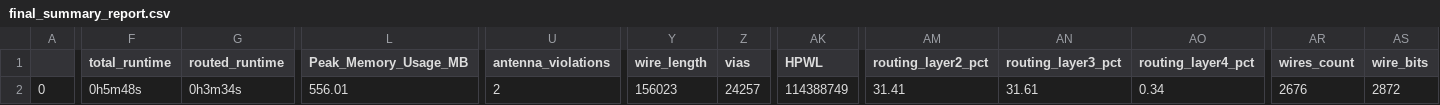
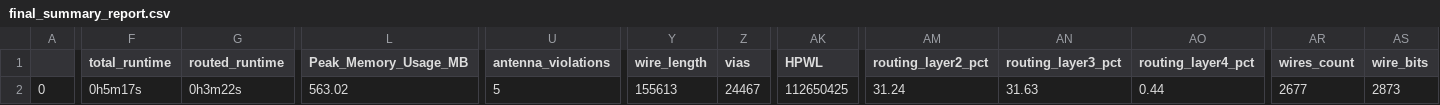
Before and after one commit to dineshannayya/yifive_r0, a CSV file: signoff/glbl_cfg/final_summary_report.csv, drawn as a sheet; only a part is shown, gaps mark what is left out; the diff covers the shown part only; the diff names each change by its address in the sheet, - before the commit and + after, or states it on an @@ line.

```diff
--- a/signoff/glbl_cfg/final_summary_report.csv
+++ b/signoff/glbl_cfg/final_summary_report.csv
-F2 (total_runtime): 0h5m48s
+F2 (total_runtime): 0h5m17s
-G2 (routed_runtime): 0h3m34s
+G2 (routed_runtime): 0h3m22s
-L2 (Peak_Memory_Usage_MB): 556.01
+L2 (Peak_Memory_Usage_MB): 563.02
-U2 (antenna_violations): 2
+U2 (antenna_violations): 5
-Y2 (wire_length): 156023
+Y2 (wire_length): 155613
-Z2 (vias): 24257
+Z2 (vias): 24467
-AK2 (HPWL): 114388749
+AK2 (HPWL): 112650425
-AM2 (routing_layer2_pct): 31.41
+AM2 (routing_layer2_pct): 31.24
-AN2 (routing_layer3_pct): 31.61
+AN2 (routing_layer3_pct): 31.63
-AO2 (routing_layer4_pct): 0.34
+AO2 (routing_layer4_pct): 0.44
-AR2 (wires_count): 2676
+AR2 (wires_count): 2677
-AS2 (wire_bits): 2872
+AS2 (wire_bits): 2873
```
Also changed, not shown: 2 edited cells elsewhere in this file, signoff/sdram/final_summary_report.csv, signoff/syntacore/final_summary_report.csv, 56 other files.
